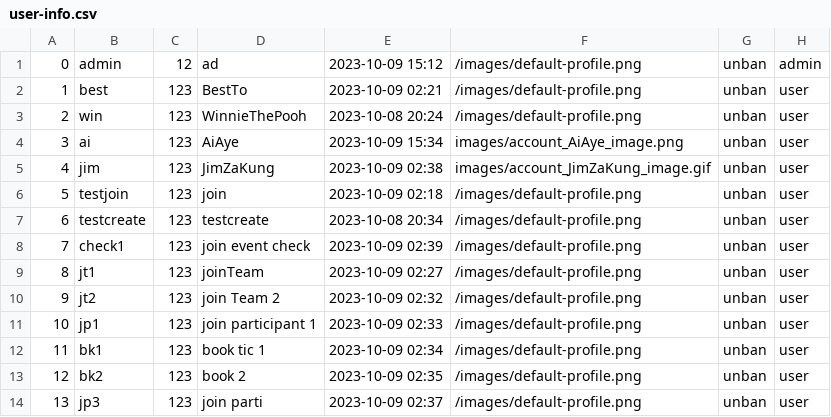
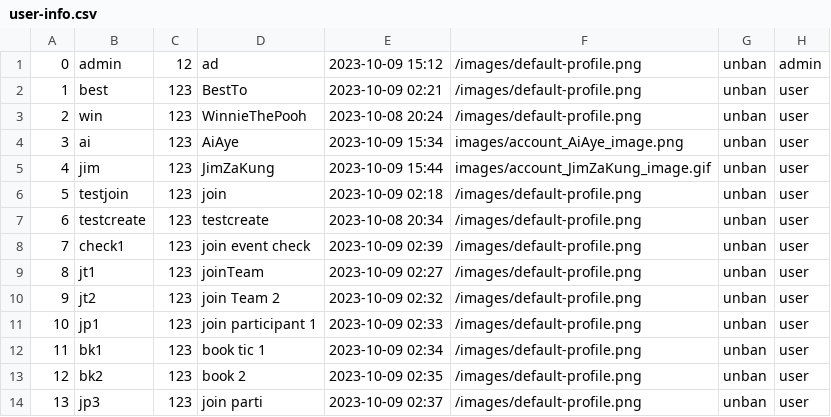
Before and after one commit to UADG/Java-Project, a CSV file: data/user-info.csv, drawn as a sheet.

```diff
--- a/data/user-info.csv
+++ b/data/user-info.csv
@@ -4,3 +4,3 @@
 3,ai,123,AiAye,2023-10-09 15:34,images/account_AiAye_image.png,unban,user
-4,jim,123,JimZaKung,2023-10-09 02:38,images/account_JimZaKung_image.gif,unban,user
+4,jim,123,JimZaKung,2023-10-09 15:44,images/account_JimZaKung_image.gif,unban,user
 5,testjoin,123,join,2023-10-09 02:18,/images/default-profile.png,unban,user
```
Also changed, not shown: 1 other file.
